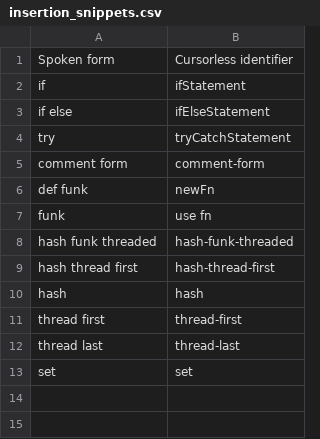
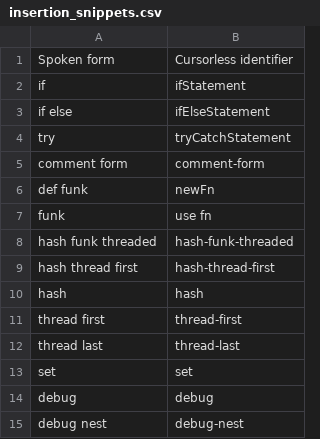
Before and after one commit to chromalchemy/talon, a CSV file: cursorless-settings/experimental/insertion_snippets.csv, drawn as a sheet; the diff names each change by its address in the sheet, - before the commit and + after, or states it on an @@ line.

```diff
--- a/cursorless-settings/experimental/insertion_snippets.csv
+++ b/cursorless-settings/experimental/insertion_snippets.csv
+row 14: debug | debug
+row 15: debug nest | debug-nest
```
Also changed, not shown: cursorless-settings/experimental/insertion_snippets_single_phrase.csv, cursorless-settings/experimental/wrapper_snippets.csv, 6 other files.
